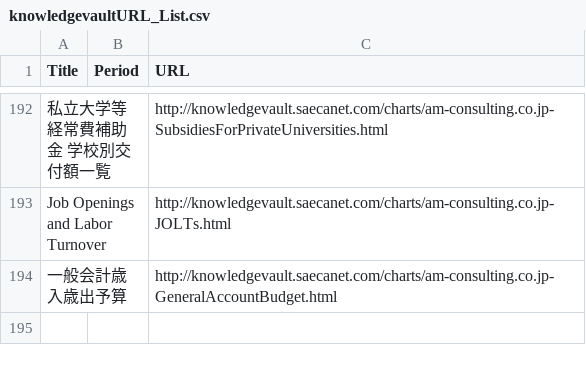
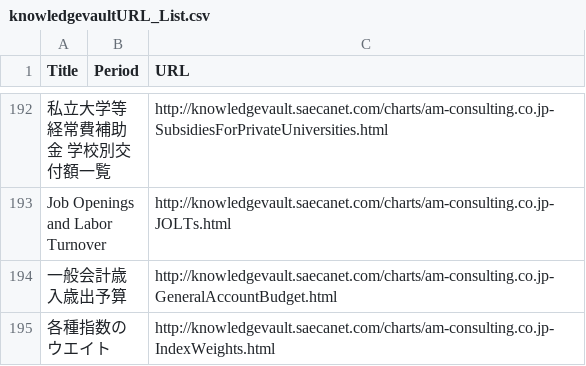
Before and after one commit to am-consulting/am-consulting.github.io, a CSV file: csv/knowledgevaultURL_List.csv, drawn as a sheet; only a part is shown, gaps mark what is left out.

```diff
--- a/csv/knowledgevaultURL_List.csv
+++ b/csv/knowledgevaultURL_List.csv
@@ -194 +194,2 @@ Job Openings and Labor Turnover,,http://knowledgevault.saecanet.com/charts/am-co
 一般会計歳入歳出予算,,http://knowledgevault.saecanet.com/charts/am-consulting.co.jp-GeneralAccountBudget.html
+各種指数のウエイト,,http://knowledgevault.saecanet.com/charts/am-consulting.co.jp-IndexWeights.html
```
Also changed, not shown: csv/urlList.csv, 2 other files.
